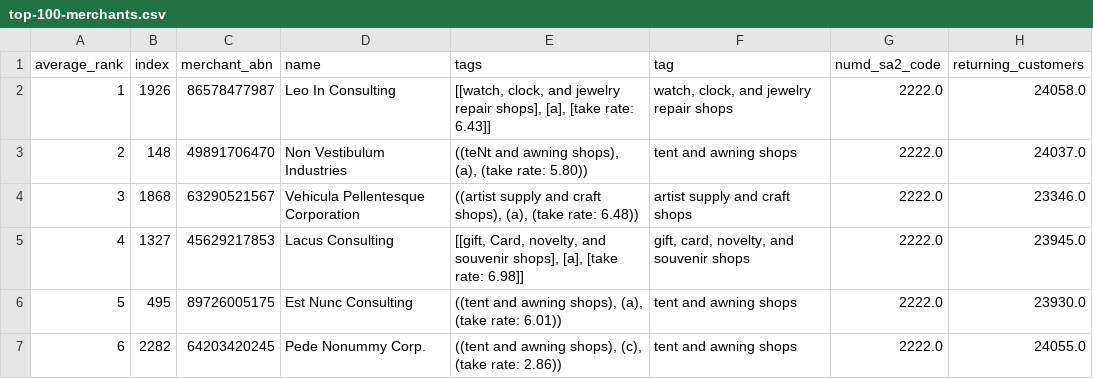
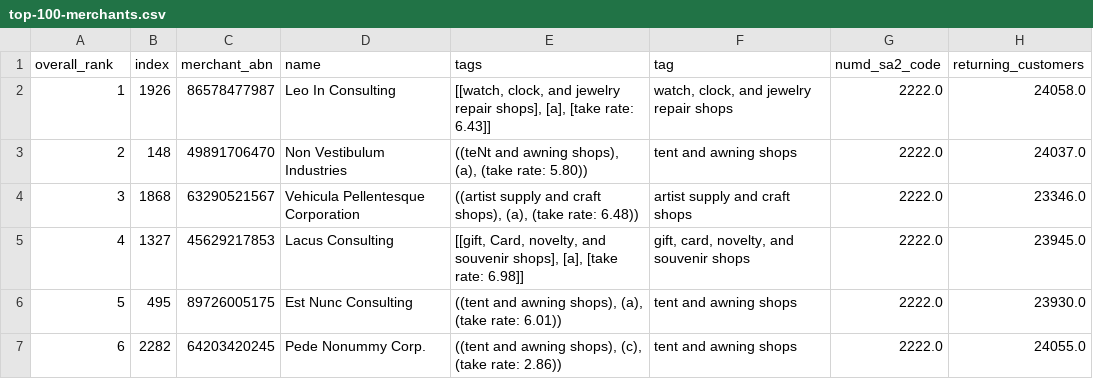
Before and after one commit to MAST30034-Applied-Data-Science/generic-buy-now-pay-later-project-group-19, a CSV file: ranking/top-100-merchants.csv, drawn as a sheet; only a part is shown; the diff names each change by its address in the sheet, - before the commit and + after, or states it on an @@ line.

```diff
--- a/ranking/top-100-merchants.csv
+++ b/ranking/top-100-merchants.csv
-A1: average_rank
+A1: overall_rank
```
Also changed, not shown: ranking/top-10-gifts souvenirs.csv, ranking/top-10-home furnishings.csv, 5 other files.
